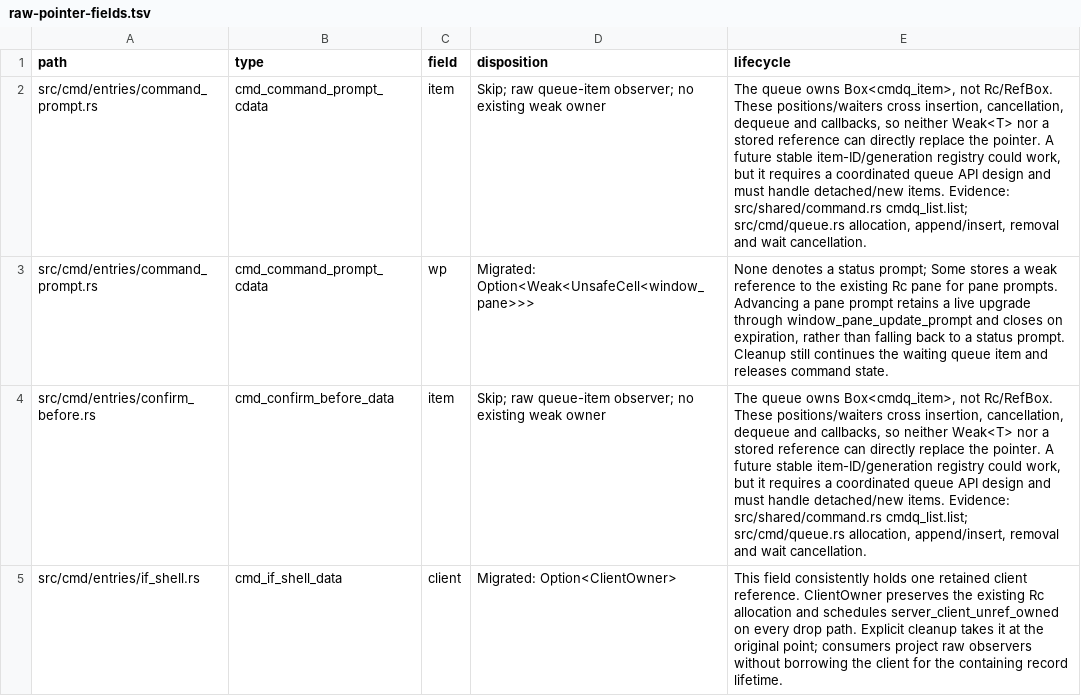
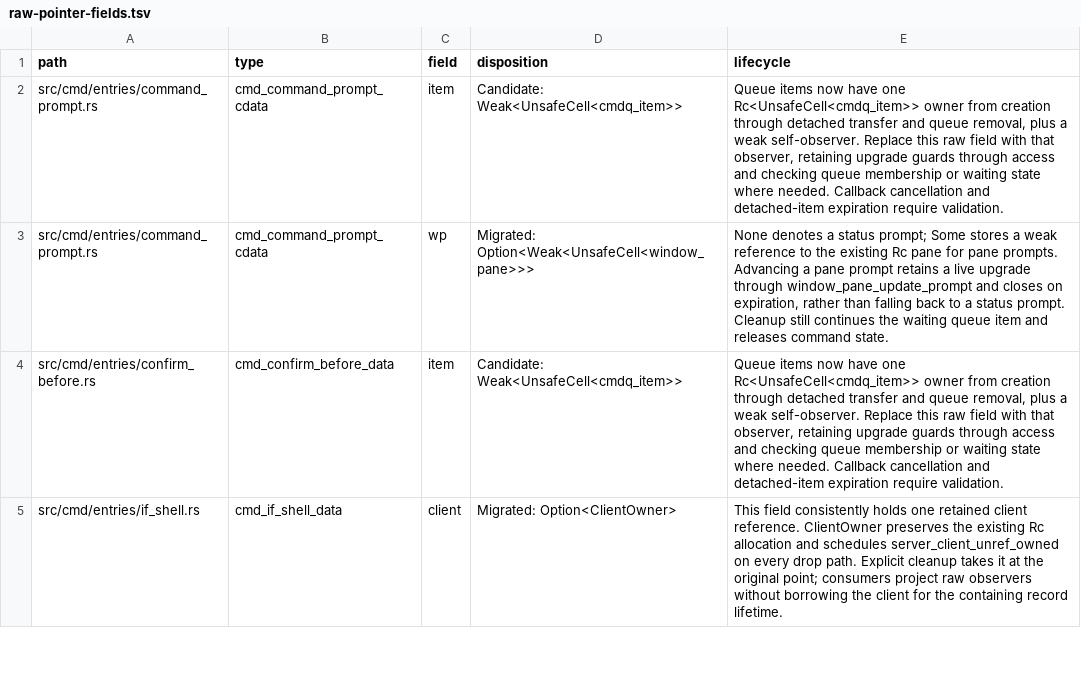
Before and after one commit to blmarket/hmux, a TSV file: docs/raw-pointer-fields.tsv, drawn as a sheet; only a part is shown; the diff covers the shown part only.

Commit message:
Give queue items a sole Rc owner and weak identity

```diff
--- a/docs/raw-pointer-fields.tsv
+++ b/docs/raw-pointer-fields.tsv
@@ -1,5 +1,5 @@
 path	type	field	disposition	lifecycle
-src/cmd/entries/command_prompt.rs	cmd_command_prompt_cdata	item	Skip; raw queue-item observer; no existing weak owner	The queue owns Box<cmdq_item>, not Rc/RefBox. These positions/waiters cross insertion, cancellation, dequeue and callbacks, so neither Weak<T> nor a stored reference can directly replace the pointer. A future stable item-ID/generation registry could work, but it requires a coordinated queue API design and must handle detached/new items. Evidence: src/shared/command.rs cmdq_list.list; src/cmd/queue.rs allocation, append/insert, removal and wait cancellation.
+src/cmd/entries/command_prompt.rs	cmd_command_prompt_cdata	item	Candidate: Weak<UnsafeCell<cmdq_item>>	Queue items now have one Rc<UnsafeCell<cmdq_item>> owner from creation through detached transfer and queue removal, plus a weak self-observer. Replace this raw field with that observer, retaining upgrade guards through access and checking queue membership or waiting state where needed. Callback cancellation and detached-item expiration require validation.
 src/cmd/entries/command_prompt.rs	cmd_command_prompt_cdata	wp	Migrated: Option<Weak<UnsafeCell<window_pane>>>	None denotes a status prompt; Some stores a weak reference to the existing Rc pane for pane prompts. Advancing a pane prompt retains a live upgrade through window_pane_update_prompt and closes on expiration, rather than falling back to a status prompt. Cleanup still continues the waiting queue item and releases command state.
-src/cmd/entries/confirm_before.rs	cmd_confirm_before_data	item	Skip; raw queue-item observer; no existing weak owner	The queue owns Box<cmdq_item>, not Rc/RefBox. These positions/waiters cross insertion, cancellation, dequeue and callbacks, so neither Weak<T> nor a stored reference can directly replace the pointer. A future stable item-ID/generation registry could work, but it requires a coordinated queue API design and must handle detached/new items. Evidence: src/shared/command.rs cmdq_list.list; src/cmd/queue.rs allocation, append/insert, removal and wait cancellation.
+src/cmd/entries/confirm_before.rs	cmd_confirm_before_data	item	Candidate: Weak<UnsafeCell<cmdq_item>>	Queue items now have one Rc<UnsafeCell<cmdq_item>> owner from creation through detached transfer and queue removal, plus a weak self-observer. Replace this raw field with that observer, retaining upgrade guards through access and checking queue membership or waiting state where needed. Callback cancellation and detached-item expiration require validation.
 src/cmd/entries/if_shell.rs	cmd_if_shell_data	client	Migrated: Option<ClientOwner>	This field consistently holds one retained client reference. ClientOwner preserves the existing Rc allocation and schedules server_client_unref_owned on every drop path. Explicit cleanup takes it at the original point; consumers project raw observers without borrowing the client for the containing record lifetime.
```
Also changed, not shown: 31 edited cells elsewhere in this file, 4 other files.
